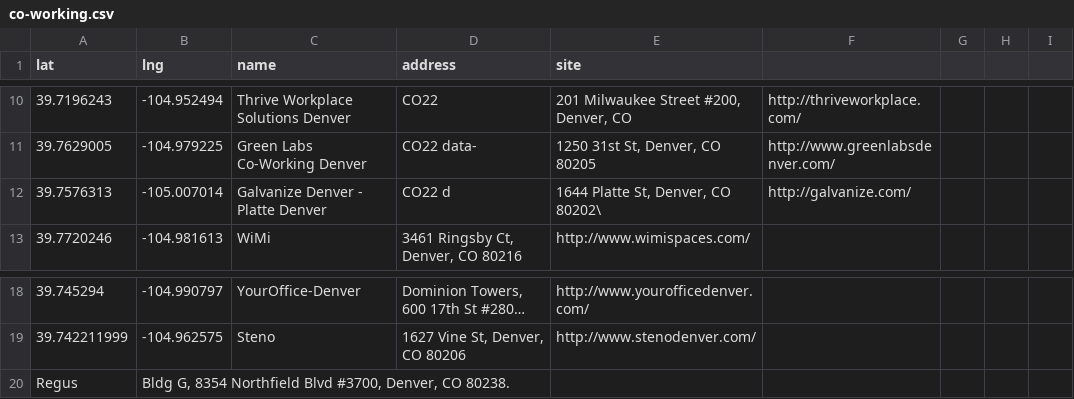
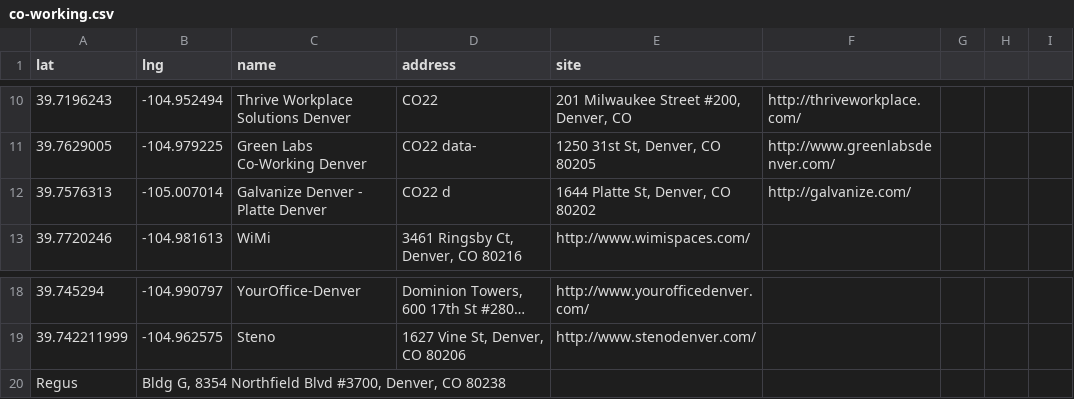
Before and after one commit to MappingKat/startup-denver-prezzy, a CSV file: demos/co-working.csv, drawn as a sheet; only a part is shown, gaps mark what is left out; long unchanged cells end in ….

```diff
--- a/demos/co-working.csv
+++ b/demos/co-working.csv
@@ -11,3 +11,3 @@ lat, lng, name, address, site
 39.7629005,-104.979225,Green Labs Co-Working Denver, CO22 data-,"1250 31st St, Denver, CO 80205","http://www.greenlabsdenver.com/"
-39.7576313,-105.007014,Galvanize Denver - Platte Denver, CO22 d,"1644 Platte St, Denver, CO 80202\","http://galvanize.com/"
+39.7576313,-105.007014,Galvanize Denver - Platte Denver, CO22 d,"1644 Platte St, Denver, CO 80202","http://galvanize.com/"
 39.7720246,-104.981613,WiMi,"3461 Ringsby Ct, Denver, CO 80216","http://www.wimispaces.com/"
@@ -20,2 +20,2 @@ lat, lng, name, address, site
 39.742211999,-104.962575,Steno,"1627 Vine St, Denver, CO 80206","http://www.stenodenver.com/"
-Regus, "Bldg G, 8354 Northfield Blvd #3700, Denver, CO 80238".
+Regus, "Bldg G, 8354 Northfield Blvd #3700, Denver, CO 80238"
```
Also changed, not shown: demos/denver_breweries.csv.
